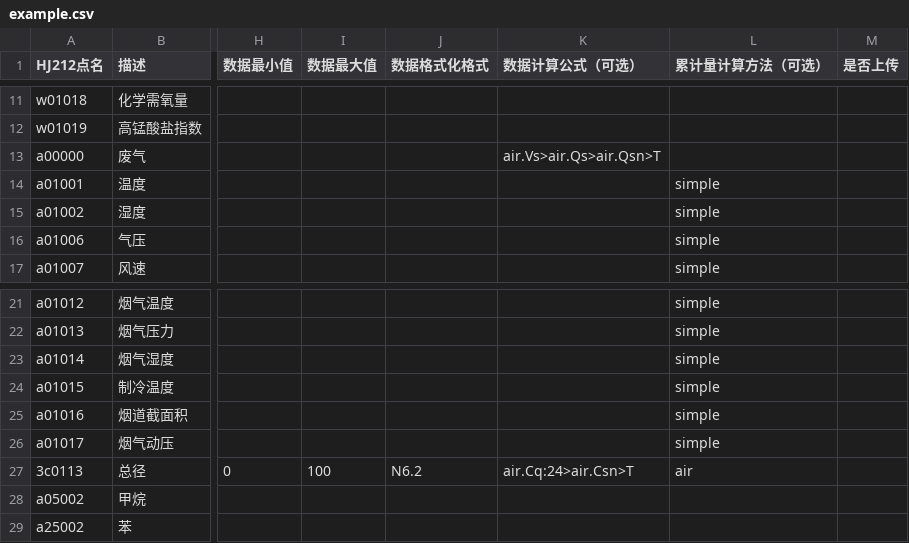
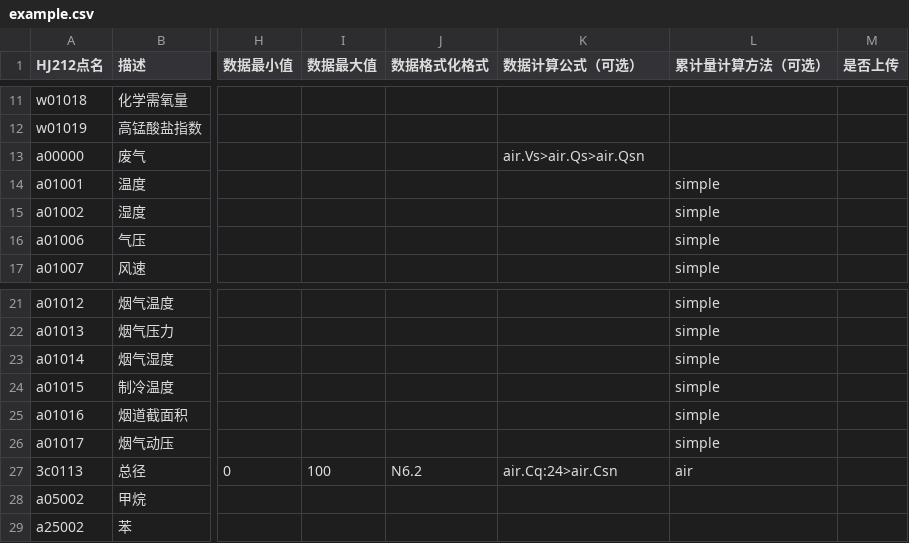
Before and after one commit to freeioe/freeioe_example_apps, a CSV file: HJ/hj212/tpl/example.csv, drawn as a sheet; only a part is shown, gaps mark what is left out; the diff names each change by its address in the sheet, - before the commit and + after, or states it on an @@ line.

```diff
--- a/HJ/hj212/tpl/example.csv
+++ b/HJ/hj212/tpl/example.csv
-K13 (数据计算公式（可选）): air.Vs>air.Qs>air.Qsn>T
+K13 (数据计算公式（可选）): air.Vs>air.Qs>air.Qsn
-K27 (数据计算公式（可选）): air.Cq:24>air.Csn>T
+K27 (数据计算公式（可选）): air.Cq:24>air.Csn
```
Also changed, not shown: 4 other files.
